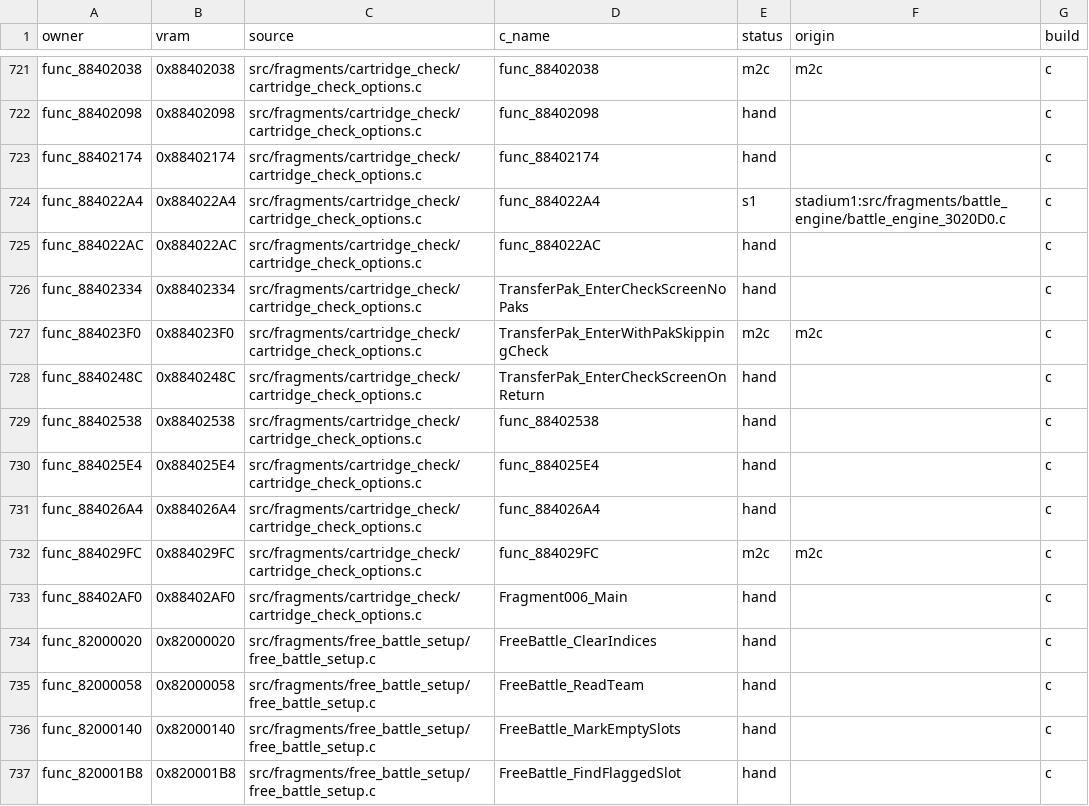
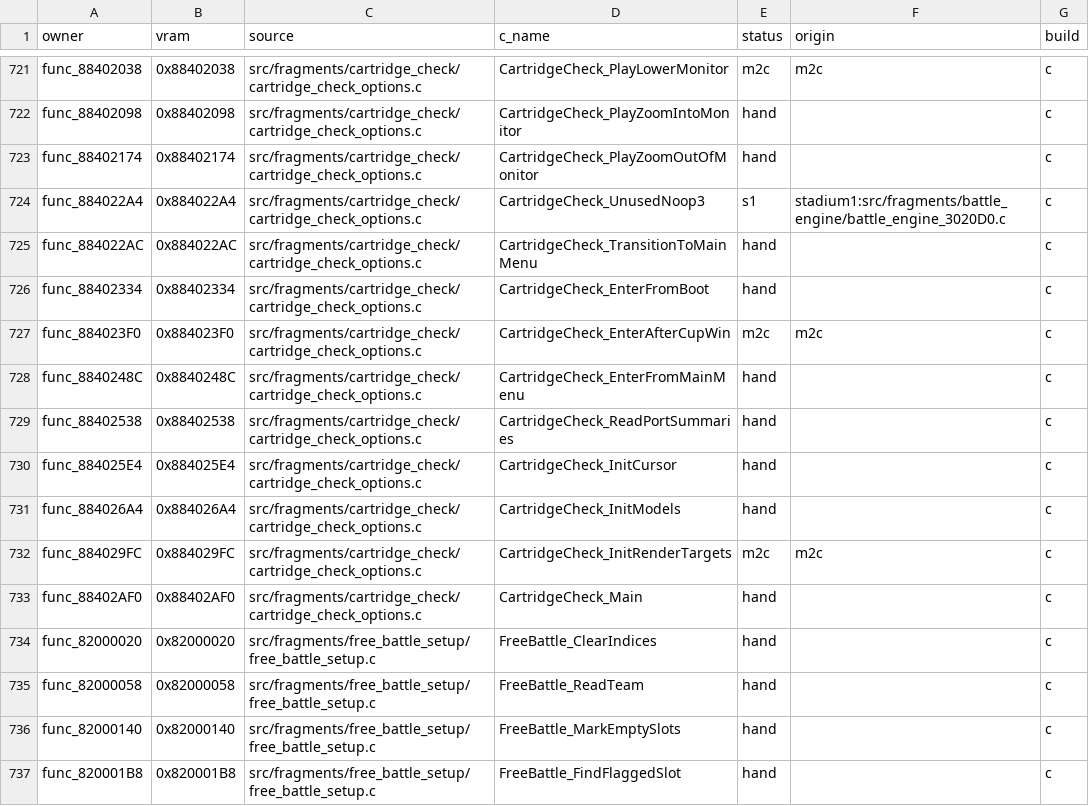
Before and after one commit to team-hippodrome/pokestadium0, a CSV file: docs/function-matches.csv, drawn as a sheet; only a part is shown, gaps mark what is left out; the diff covers the shown part only; the diff names each change by its address in the sheet, - before the commit and + after, or states it on an @@ line.

```diff
--- a/docs/function-matches.csv
+++ b/docs/function-matches.csv
-D721 (c_name): func_88402038
+D721 (c_name): CartridgeCheck_PlayLowerMonitor
-D722 (c_name): func_88402098
+D722 (c_name): CartridgeCheck_PlayZoomIntoMonitor
-D723 (c_name): func_88402174
+D723 (c_name): CartridgeCheck_PlayZoomOutOfMonitor
-D724 (c_name): func_884022A4
+D724 (c_name): CartridgeCheck_UnusedNoop3
-D725 (c_name): func_884022AC
+D725 (c_name): CartridgeCheck_TransitionToMainMenu
-D726 (c_name): TransferPak_EnterCheckScreenNoPaks
+D726 (c_name): CartridgeCheck_EnterFromBoot
-D727 (c_name): TransferPak_EnterWithPakSkippingCheck
+D727 (c_name): CartridgeCheck_EnterAfterCupWin
-D728 (c_name): TransferPak_EnterCheckScreenOnReturn
+D728 (c_name): CartridgeCheck_EnterFromMainMenu
-D729 (c_name): func_88402538
+D729 (c_name): CartridgeCheck_ReadPortSummaries
-D730 (c_name): func_884025E4
+D730 (c_name): CartridgeCheck_InitCursor
-D731 (c_name): func_884026A4
+D731 (c_name): CartridgeCheck_InitModels
-D732 (c_name): func_884029FC
+D732 (c_name): CartridgeCheck_InitRenderTargets
-D733 (c_name): Fragment006_Main
+D733 (c_name): CartridgeCheck_Main
```
Also changed, not shown: 23 edited cells elsewhere in this file, 5 other files.
